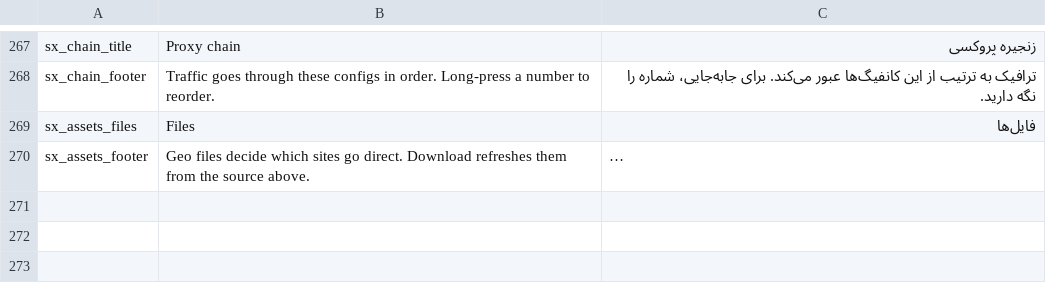
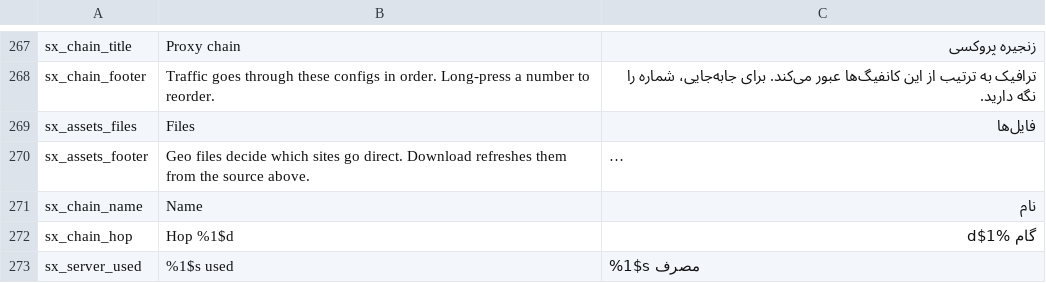
Before and after one commit to liamlope/SatraNG, a TSV file: tools/strings_src/03_screens.tsv, drawn as a sheet; only a part is shown, gaps mark what is left out; long unchanged cells end in …; the diff names each change by its address in the sheet, - before the commit and + after, or states it on an @@ line.

Commit message:
Animated favourite star on every config row; subtle per-config usage tag; editable choice fields use the Satra field and option sheet; proxy chain hops labelled

```diff
--- a/tools/strings_src/03_screens.tsv
+++ b/tools/strings_src/03_screens.tsv
+row 271: sx_chain_name | Name | نام
+row 272: sx_chain_hop | Hop %1$d | گام %1$d
+row 273: sx_server_used | %1$s used | %1$s مصرف
```
Also changed, not shown: 13 other files.
